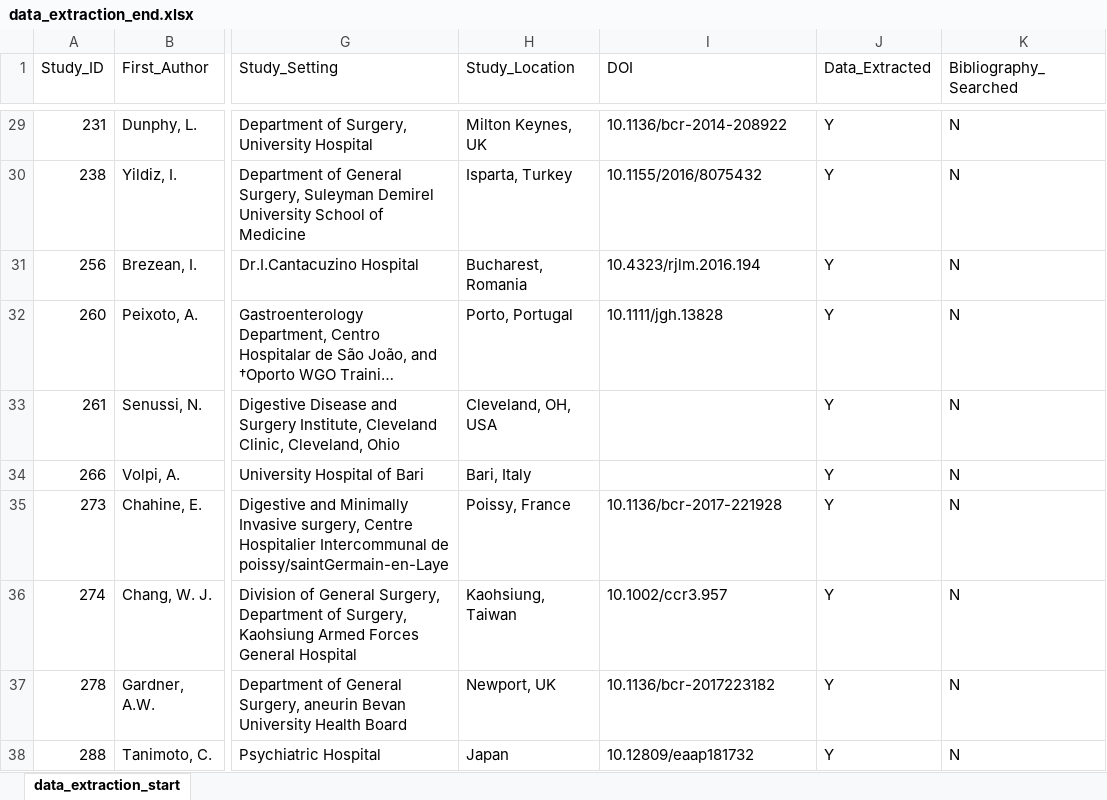
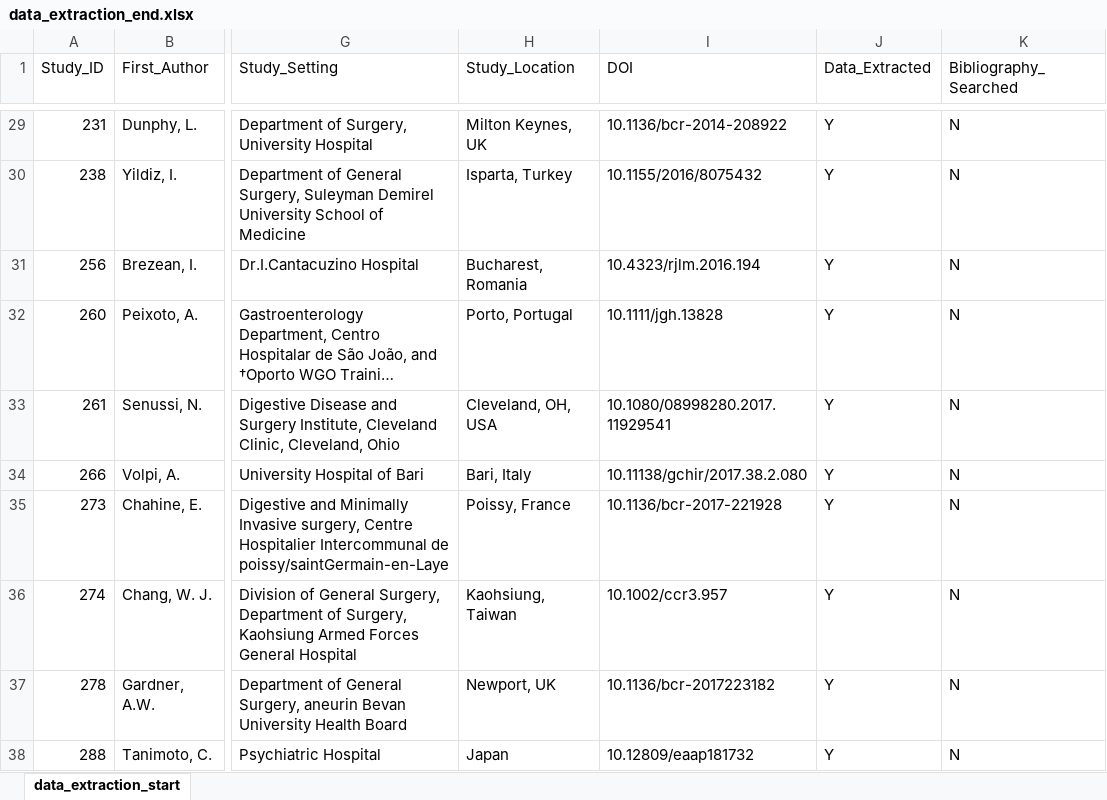
Before and after one commit to jackgedge/iifo_systematic_review, an Excel workbook: input/raw_data/data_extraction/data_extraction_end.xlsx, sheet data_extraction_start, drawn as a sheet; only a part is shown, gaps mark what is left out; long unchanged cells end in …; values as stored, in another font and other column widths than the file's, no borders; the diff covers the shown part only; the diff names each change by its address in the sheet, - before the commit and + after, or states it on an @@ line.

```diff
--- a/input/raw_data/data_extraction/data_extraction_end.xlsx (sheet data_extraction_start)
+++ b/input/raw_data/data_extraction/data_extraction_end.xlsx (sheet data_extraction_start)
-I33 (DOI): (empty)
+I33 (DOI): 10.1080/08998280.2017.11929541
-I34 (DOI): (empty)
+I34 (DOI): 10.11138/gchir/2017.38.2.080
```
Also changed, not shown: 21 edited cells elsewhere in this sheet, input/raw_data/data_extraction/series_data_end.xlsx, 31 other files.
